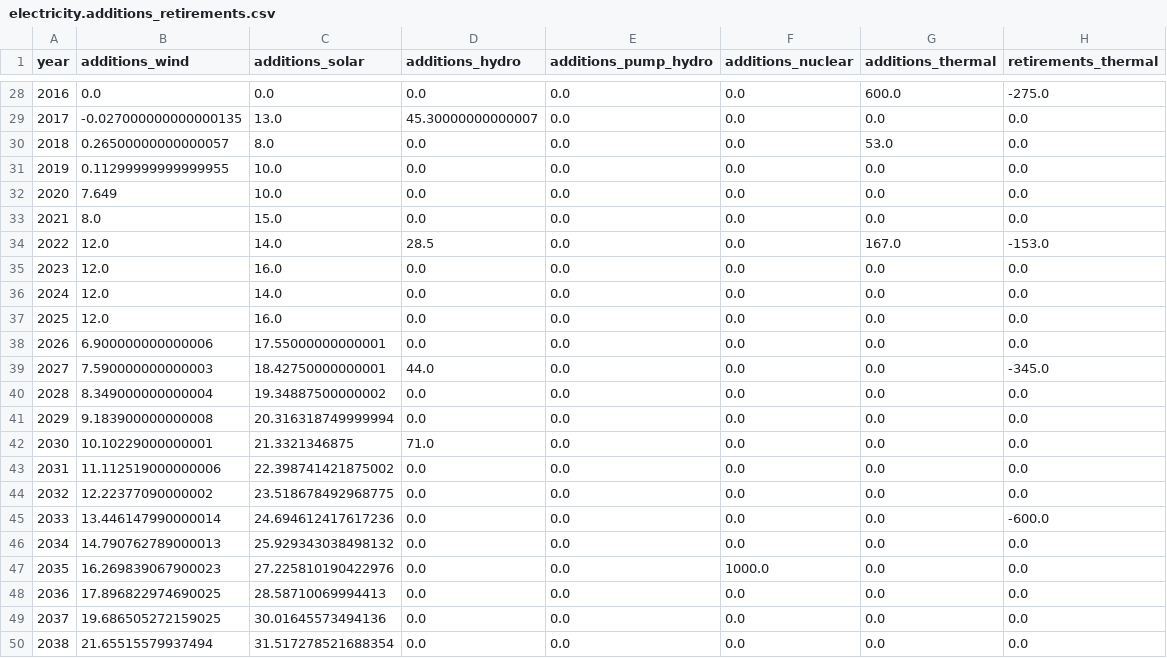
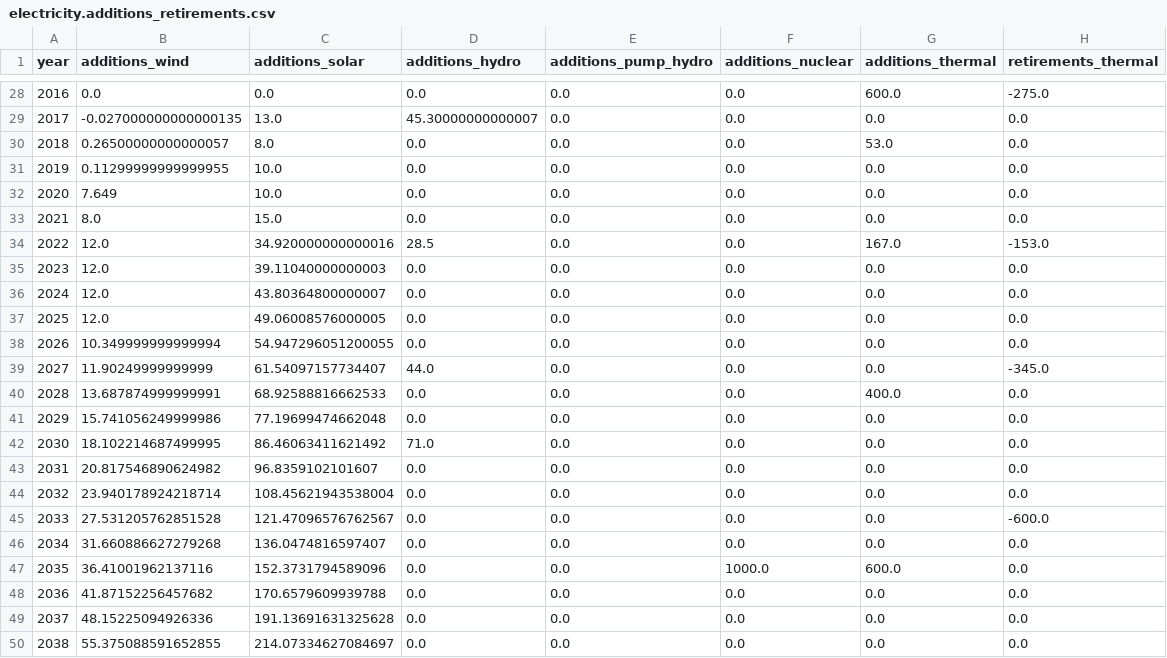
Before and after one commit to podnebnik/data, a CSV file: electricity/data/electricity.additions_retirements.csv, drawn as a sheet; only a part is shown, gaps mark what is left out; the diff covers the shown part only.

```diff
--- a/electricity/data/electricity.additions_retirements.csv
+++ b/electricity/data/electricity.additions_retirements.csv
@@ -33,18 +33,18 @@ year,additions_wind,additions_solar,additions_hydro,additions_pump_hydro,additio
 2021,8.0,15.0,0.0,0.0,0.0,0.0,0.0
-2022,12.0,14.0,28.5,0.0,0.0,167.0,-153.0
-2023,12.0,16.0,0.0,0.0,0.0,0.0,0.0
-2024,12.0,14.0,0.0,0.0,0.0,0.0,0.0
-2025,12.0,16.0,0.0,0.0,0.0,0.0,0.0
-2026,6.900000000000006,17.55000000000001,0.0,0.0,0.0,0.0,0.0
-2027,7.590000000000003,18.42750000000001,44.0,0.0,0.0,0.0,-345.0
-2028,8.349000000000004,19.34887500000002,0.0,0.0,0.0,0.0,0.0
-2029,9.183900000000008,20.316318749999994,0.0,0.0,0.0,0.0,0.0
-2030,10.10229000000001,21.3321346875,71.0,0.0,0.0,0.0,0.0
-2031,11.112519000000006,22.398741421875002,0.0,0.0,0.0,0.0,0.0
-2032,12.22377090000002,23.518678492968775,0.0,0.0,0.0,0.0,0.0
-2033,13.446147990000014,24.694612417617236,0.0,0.0,0.0,0.0,-600.0
-2034,14.790762789000013,25.929343038498132,0.0,0.0,0.0,0.0,0.0
-2035,16.269839067900023,27.225810190422976,0.0,0.0,1000.0,0.0,0.0
-2036,17.896822974690025,28.58710069994413,0.0,0.0,0.0,0.0,0.0
-2037,19.686505272159025,30.01645573494136,0.0,0.0,0.0,0.0,0.0
-2038,21.65515579937494,31.517278521688354,0.0,0.0,0.0,0.0,0.0
+2022,12.0,34.920000000000016,28.5,0.0,0.0,167.0,-153.0
+2023,12.0,39.11040000000003,0.0,0.0,0.0,0.0,0.0
+2024,12.0,43.80364800000007,0.0,0.0,0.0,0.0,0.0
+2025,12.0,49.06008576000005,0.0,0.0,0.0,0.0,0.0
+2026,10.349999999999994,54.947296051200055,0.0,0.0,0.0,0.0,0.0
+2027,11.90249999999999,61.54097157734407,44.0,0.0,0.0,0.0,-345.0
+2028,13.687874999999991,68.92588816662533,0.0,0.0,0.0,400.0,0.0
+2029,15.741056249999986,77.19699474662048,0.0,0.0,0.0,0.0,0.0
+2030,18.102214687499995,86.46063411621492,71.0,0.0,0.0,0.0,0.0
+2031,20.817546890624982,96.8359102101607,0.0,0.0,0.0,0.0,0.0
+2032,23.940178924218714,108.45621943538004,0.0,0.0,0.0,0.0,0.0
+2033,27.531205762851528,121.47096576762567,0.0,0.0,0.0,0.0,-600.0
+2034,31.660886627279268,136.0474816597407,0.0,0.0,0.0,0.0,0.0
+2035,36.41001962137116,152.3731794589096,0.0,0.0,1000.0,600.0,0.0
+2036,41.87152256457682,170.6579609939788,0.0,0.0,0.0,0.0,0.0
+2037,48.15225094926336,191.13691631325628,0.0,0.0,0.0,0.0,0.0
+2038,55.375088591652855,214.07334627084697,0.0,0.0,0.0,0.0,0.0
```
Also changed, not shown: 4 edited cells elsewhere in this file, electricity/data/electricity.installed_capacities.csv, 1 other file.
